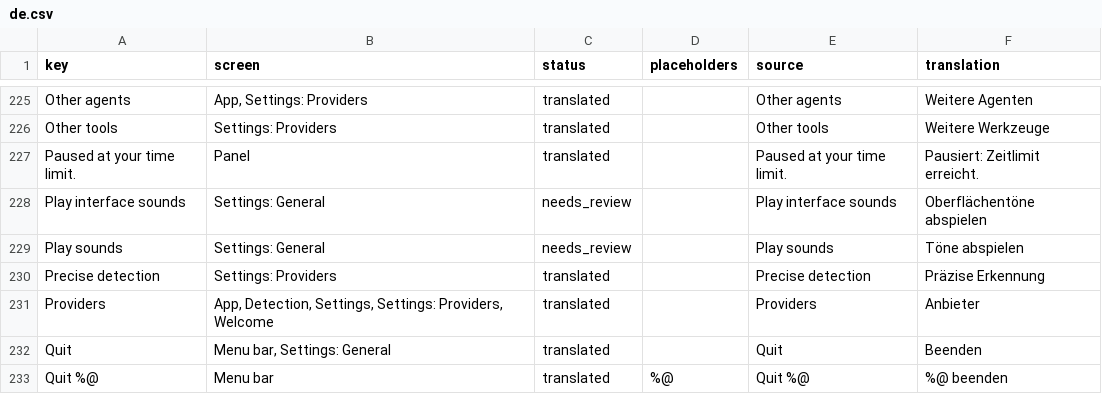
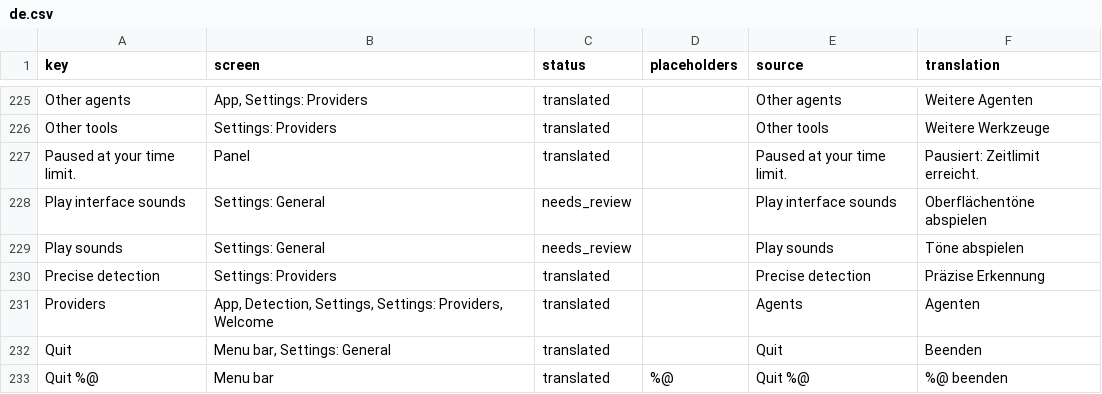
Before and after one commit to PerfectoWeb/Belay, a CSV file: Localization/de.csv, drawn as a sheet; only a part is shown, gaps mark what is left out.

```diff
--- a/Localization/de.csv
+++ b/Localization/de.csv
@@ -233,3 +233,3 @@ Play sounds,Settings: General,needs_review,,Play sounds,Töne abspielen
 Precise detection,Settings: Providers,translated,,Precise detection,Präzise Erkennung
-Providers,"App, Detection, Settings, Settings: Providers, Welcome",translated,,Providers,Anbieter
+Providers,"App, Detection, Settings, Settings: Providers, Welcome",translated,,Agents,Agenten
 Quit,"Menu bar, Settings: General",translated,,Quit,Beenden
```
Also changed, not shown: Localization/en.csv, Localization/es.csv, 7 other files.
